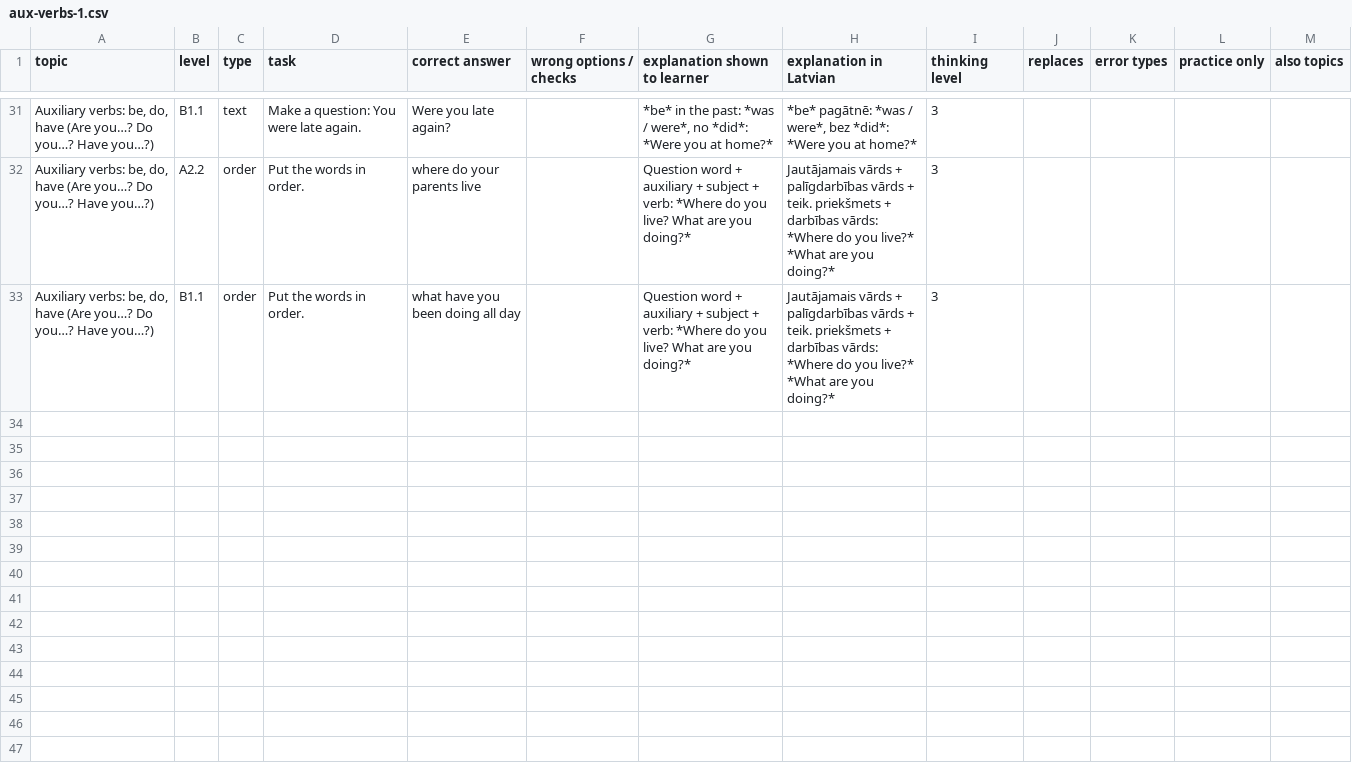
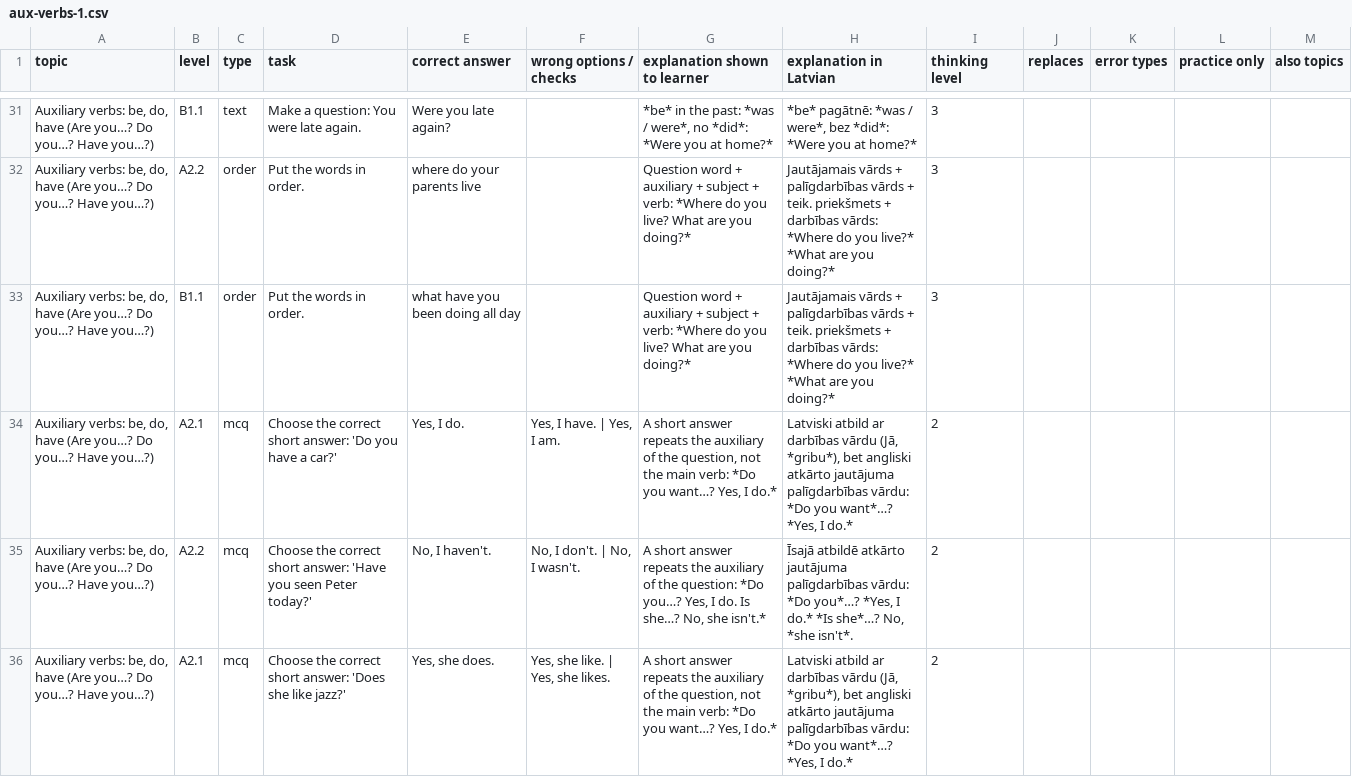
Before and after one commit to inga-cmyk/englishfever, a CSV file: docs/task-drafts/aux-verbs-1.csv, drawn as a sheet; only a part is shown, gaps mark what is left out; the diff covers the shown part only.

```diff
--- a/docs/task-drafts/aux-verbs-1.csv
+++ b/docs/task-drafts/aux-verbs-1.csv
@@ -33 +33,4 @@
 "Auxiliary verbs: be, do, have (Are you…? Do you…? Have you…?)",B1.1,order,Put the words in order.,what have you been doing all day,,Question word + auxiliary + subject + verb: *Where do you live? What are you doing?*,Jautājamais vārds + palīgdarbības vārds + teik. priekšmets + darbības vārds: *Where do you live?* *What are you doing?*,3,,,,
+"Auxiliary verbs: be, do, have (Are you…? Do you…? Have you…?)",A2.1,mcq,Choose the correct short answer: 'Do you have a car?',"Yes, I do.","Yes, I have. | Yes, I am.","A short answer repeats the auxiliary of the question, not the main verb: *Do you want…? Yes, I do.*","Latviski atbild ar darbības vārdu (Jā, *gribu*), bet angliski atkārto jautājuma palīgdarbības vārdu: *Do you want*…? *Yes, I do.*",2,,,,
+"Auxiliary verbs: be, do, have (Are you…? Do you…? Have you…?)",A2.2,mcq,Choose the correct short answer: 'Have you seen Peter today?',"No, I haven't.","No, I don't. | No, I wasn't.","A short answer repeats the auxiliary of the question: *Do you…? Yes, I do. Is she…? No, she isn't.*","Īsajā atbildē atkārto jautājuma palīgdarbības vārdu: *Do you*…? *Yes, I do.* *Is she*…? No, *she isn't*.",2,,,,
+"Auxiliary verbs: be, do, have (Are you…? Do you…? Have you…?)",A2.1,mcq,Choose the correct short answer: 'Does she like jazz?',"Yes, she does.","Yes, she like. | Yes, she likes.","A short answer repeats the auxiliary of the question, not the main verb: *Do you want…? Yes, I do.*","Latviski atbild ar darbības vārdu (Jā, *gribu*), bet angliski atkārto jautājuma palīgdarbības vārdu: *Do you want*…? *Yes, I do.*",2,,,,
```
Also changed, not shown: 9 added rows elsewhere in this file, 4 other files.
